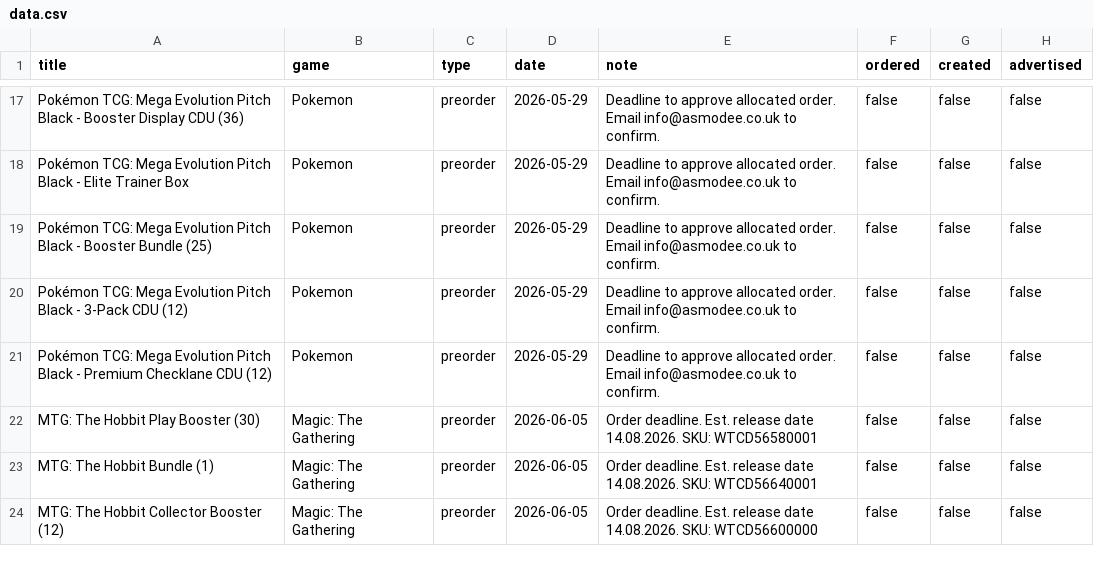
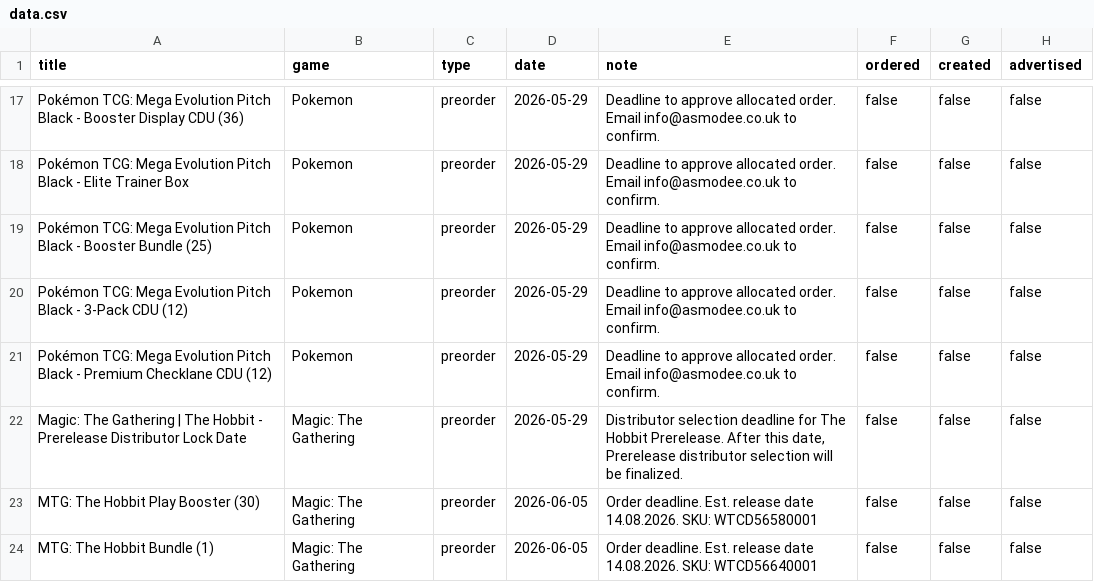
Before and after one commit to ludoquist-maker/tcg-tracker, a CSV file: data.csv, drawn as a sheet; only a part is shown, gaps mark what is left out; the shorter side is filled out with more unchanged rows.

Commit message:
Auto-update: success_1_events_added

```diff
--- a/data.csv
+++ b/data.csv
@@ -21,2 +21,3 @@ Pokémon TCG: Mega Evolution Pitch Black - 3-Pack CDU (12),Pokemon,preorder,2026
 Pokémon TCG: Mega Evolution Pitch Black - Premium Checklane CDU (12),Pokemon,preorder,2026-05-29,Deadline to approve allocated order. Email info@asmodee.co.uk to confirm.,false,false,false
+Magic: The Gathering | The Hobbit - Prerelease Distributor Lock Date,Magic: The Gathering,preorder,2026-05-29,"Distributor selection deadline for The Hobbit Prerelease. After this date, Prerelease distributor selection will be finalized.",false,false,false
 MTG: The Hobbit Play Booster (30),Magic: The Gathering,preorder,2026-06-05,Order deadline. Est. release date 14.08.2026. SKU: WTCD56580001,false,false,false
```
